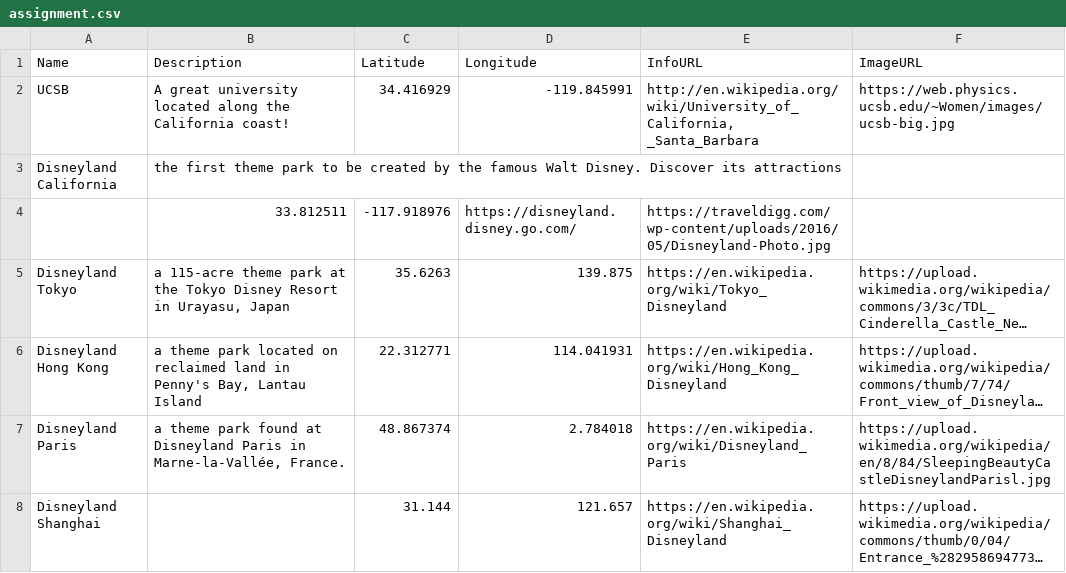
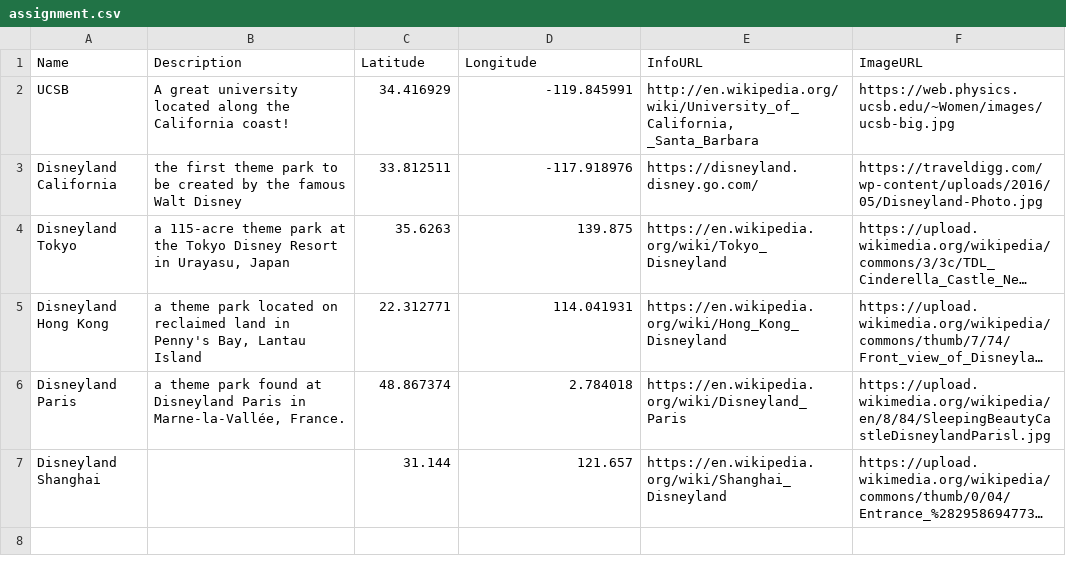
Before and after one commit to yilunxu-ucsb/GeogW12.github.io, a CSV file: assignment.csv, drawn as a sheet; long unchanged cells end in …; the diff names each change by its address in the sheet, - before the commit and + after, or states it on an @@ line.

Commit message:
Add files via upload

```diff
--- a/assignment.csv
+++ b/assignment.csv
-B3 (Description): …famous Walt Disney. Discover its attractions
+B3 (Description): …famous Walt Disney
-C3 (Latitude): (empty)
+C3 (Latitude): 33.812511
-D3 (Longitude): (empty)
+D3 (Longitude): -117.918976
-E3 (InfoURL): (empty)
+E3 (InfoURL): https://disneyland.disney.go.com/
-F3 (ImageURL): (empty)
+F3 (ImageURL): https://traveldigg.com/wp-content/uploads/2016/05/Disneyland-Photo.jpg
-row 4:  | 33.812511 | -117.918976 | https://disneyland.disney.go.com/ | https://traveldigg.com/wp-content/uploads/2016/05/Disneyland-Photo.jpg
```
Also changed, not shown: 1 other file.
